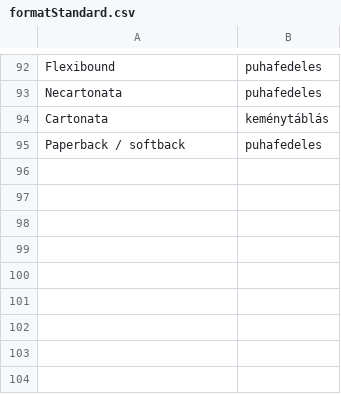
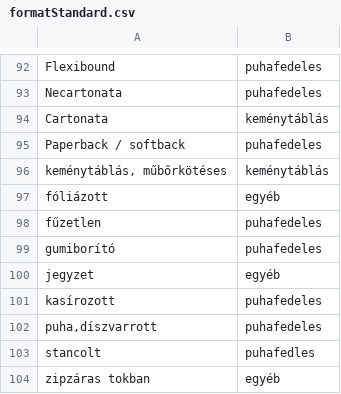
Before and after one commit to littlePlankenhorst/Final-Year-Project, a CSV file: Clustering/formatStandard.csv, drawn as a sheet; only a part is shown, gaps mark what is left out; the diff names each change by its address in the sheet, - before the commit and + after, or states it on an @@ line.

```diff
--- a/Clustering/formatStandard.csv
+++ b/Clustering/formatStandard.csv
+row 96: keménytáblás, műbőrkötéses | keménytáblás
+row 97: fóliázott | egyéb
+row 98: fűzetlen | puhafedeles
+row 99: gumiborító | puhafedeles
+row 100: jegyzet | egyéb
+row 101: kasírozott | puhafedeles
+row 102: puha,díszvarrott | puhafedeles
+row 103: stancolt | puhafedles
+row 104: zipzáras tokban | egyéb
```
Also changed, not shown: Data/Carturesti_genre1.csv, Data/Libris_author.csv, 28 other files.
